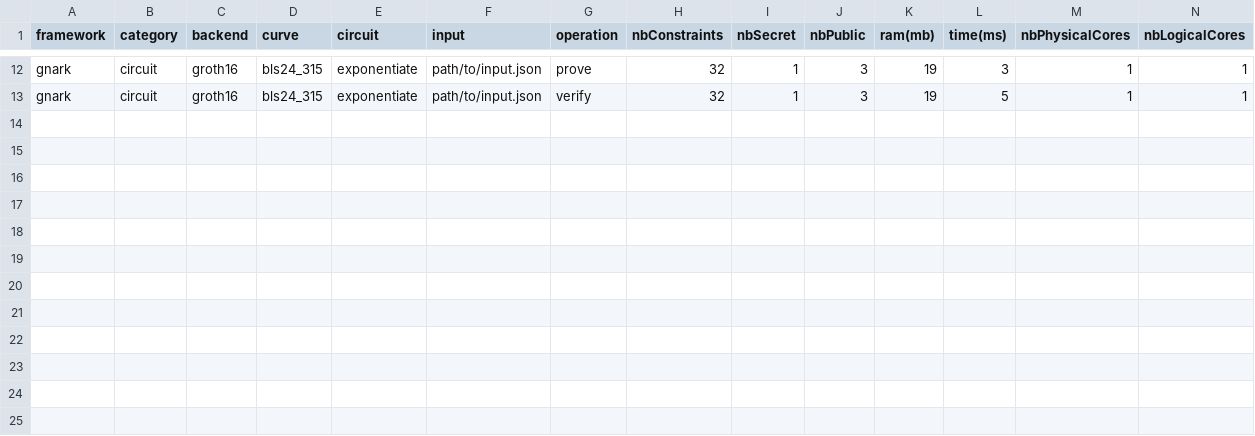
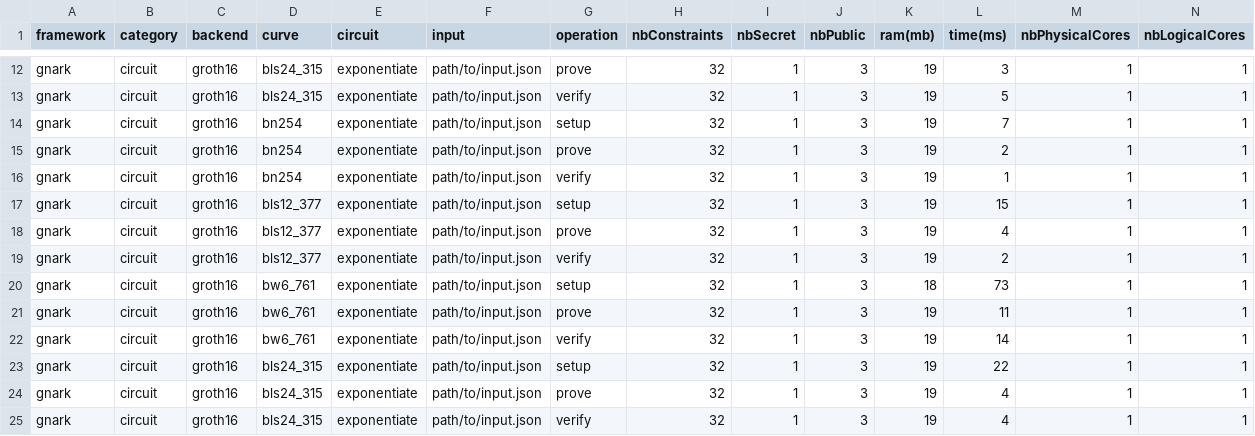
Before and after one commit to zkCollective/zk-Harness, a CSV file: benchmarks/gnark/gnark_groth16_exponentiate.csv, drawn as a sheet; only a part is shown, gaps mark what is left out; rows hold the shown columns only; the diff names each change by its address in the sheet, - before the commit and + after, or states it on an @@ line.

Commit message:
Update gnark + gnark-crypto version

```diff
--- a/benchmarks/gnark/gnark_groth16_exponentiate.csv
+++ b/benchmarks/gnark/gnark_groth16_exponentiate.csv
+row 14: gnark | circuit | groth16 | bn254 | exponentiate | path/to/input.json | setup | 32 | 1 | 3 | 19 | 7 | 1 | 1
+row 15: gnark | circuit | groth16 | bn254 | exponentiate | path/to/input.json | prove | 32 | 1 | 3 | 19 | 2 | 1 | 1
+row 16: gnark | circuit | groth16 | bn254 | exponentiate | path/to/input.json | verify | 32 | 1 | 3 | 19 | 1 | 1 | 1
+row 17: gnark | circuit | groth16 | bls12_377 | exponentiate | path/to/input.json | setup | 32 | 1 | 3 | 19 | 15 | 1 | 1
+row 18: gnark | circuit | groth16 | bls12_377 | exponentiate | path/to/input.json | prove | 32 | 1 | 3 | 19 | 4 | 1 | 1
+row 19: gnark | circuit | groth16 | bls12_377 | exponentiate | path/to/input.json | verify | 32 | 1 | 3 | 19 | 2 | 1 | 1
+row 20: gnark | circuit | groth16 | bw6_761 | exponentiate | path/to/input.json | setup | 32 | 1 | 3 | 18 | 73 | 1 | 1
+row 21: gnark | circuit | groth16 | bw6_761 | exponentiate | path/to/input.json | prove | 32 | 1 | 3 | 19 | 11 | 1 | 1
+row 22: gnark | circuit | groth16 | bw6_761 | exponentiate | path/to/input.json | verify | 32 | 1 | 3 | 19 | 14 | 1 | 1
+row 23: gnark | circuit | groth16 | bls24_315 | exponentiate | path/to/input.json | setup | 32 | 1 | 3 | 19 | 22 | 1 | 1
+row 24: gnark | circuit | groth16 | bls24_315 | exponentiate | path/to/input.json | prove | 32 | 1 | 3 | 19 | 4 | 1 | 1
+row 25: gnark | circuit | groth16 | bls24_315 | exponentiate | path/to/input.json | verify | 32 | 1 | 3 | 19 | 4 | 1 | 1
```
Also changed, not shown: benchmarks/gnark/gnark_groth16_cubic.csv, benchmarks/gnark/gnark_groth16_expo.csv, 10 other files.
